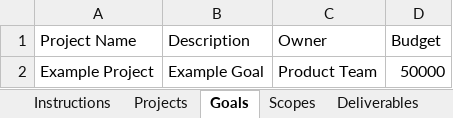
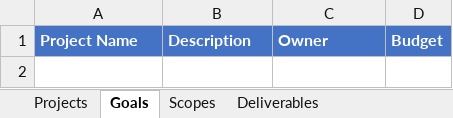
Before and after one commit to bonze/it-portfolio-manager, an Excel workbook: public/project_template.xlsx, sheet Goals, drawn as a sheet; values as stored, in another font and other column widths than the file's, no borders; the diff names each change by its address in the sheet, - before the commit and + after, or states it on an @@ line.

Commit message:
Cleanup project structure and regenerate Excel templates

```diff
--- a/public/project_template.xlsx (sheet Goals)
+++ b/public/project_template.xlsx (sheet Goals)
-sheet tab: Instructions
@@ A1:D1 fill: none → #4472C4, bold: off → on, text colour: black → #FFFFFF @@
-row 2: Example Project | Example Goal | Product Team | 50000
```
Also changed, not shown: sheet Projects, sheet Deliverables, sheet Scopes, public/sample_data.xlsx, 7 other files.
